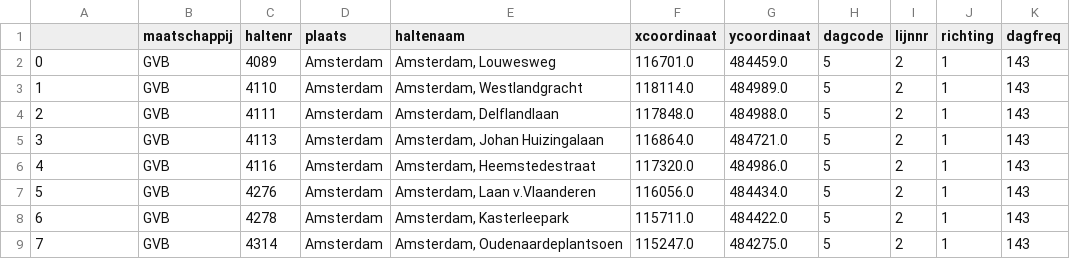
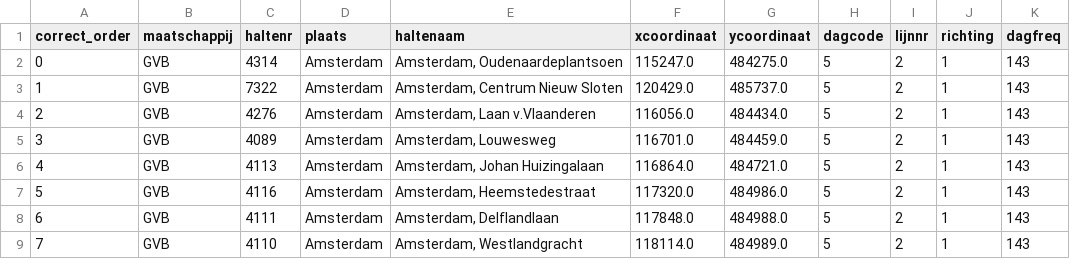
Before and after one commit to lotteph/DSCS, a CSV file: Tram_2.csv, drawn as a sheet; only a part is shown; the diff covers the shown part only.

Commit message:
Updated tram_2

```diff
--- a/Tram_2.csv
+++ b/Tram_2.csv
@@ -1,9 +1,9 @@
-,maatschappij,haltenr,plaats,haltenaam,xcoordinaat,ycoordinaat,dagcode,lijnnr,richting,dagfreq
-0,GVB,4089,Amsterdam,"Amsterdam, Louwesweg",116701.0,484459.0,5,2,1,143
-1,GVB,4110,Amsterdam,"Amsterdam, Westlandgracht",118114.0,484989.0,5,2,1,143
-2,GVB,4111,Amsterdam,"Amsterdam, Delflandlaan",117848.0,484988.0,5,2,1,143
-3,GVB,4113,Amsterdam,"Amsterdam, Johan Huizingalaan",116864.0,484721.0,5,2,1,143
-4,GVB,4116,Amsterdam,"Amsterdam, Heemstedestraat",117320.0,484986.0,5,2,1,143
-5,GVB,4276,Amsterdam,"Amsterdam, Laan v.Vlaanderen",116056.0,484434.0,5,2,1,143
-6,GVB,4278,Amsterdam,"Amsterdam, Kasterleepark",115711.0,484422.0,5,2,1,143
-7,GVB,4314,Amsterdam,"Amsterdam, Oudenaardeplantsoen",115247.0,484275.0,5,2,1,143
+correct_order,maatschappij,haltenr,plaats,haltenaam,xcoordinaat,ycoordinaat,dagcode,lijnnr,richting,dagfreq
+0,GVB,4314,Amsterdam,"Amsterdam, Oudenaardeplantsoen",115247.0,484275.0,5,2,1,143
+1,GVB,7322,Amsterdam,"Amsterdam, Centrum Nieuw Sloten",120429.0,485737.0,5,2,1,143
+2,GVB,4276,Amsterdam,"Amsterdam, Laan v.Vlaanderen",116056.0,484434.0,5,2,1,143
+3,GVB,4089,Amsterdam,"Amsterdam, Louwesweg",116701.0,484459.0,5,2,1,143
+4,GVB,4113,Amsterdam,"Amsterdam, Johan Huizingalaan",116864.0,484721.0,5,2,1,143
+5,GVB,4116,Amsterdam,"Amsterdam, Heemstedestraat",117320.0,484986.0,5,2,1,143
+6,GVB,4111,Amsterdam,"Amsterdam, Delflandlaan",117848.0,484988.0,5,2,1,143
+7,GVB,4110,Amsterdam,"Amsterdam, Westlandgracht",118114.0,484989.0,5,2,1,143
```
Also changed, not shown: 2 removed rows and 48 edited cells elsewhere in this file.
